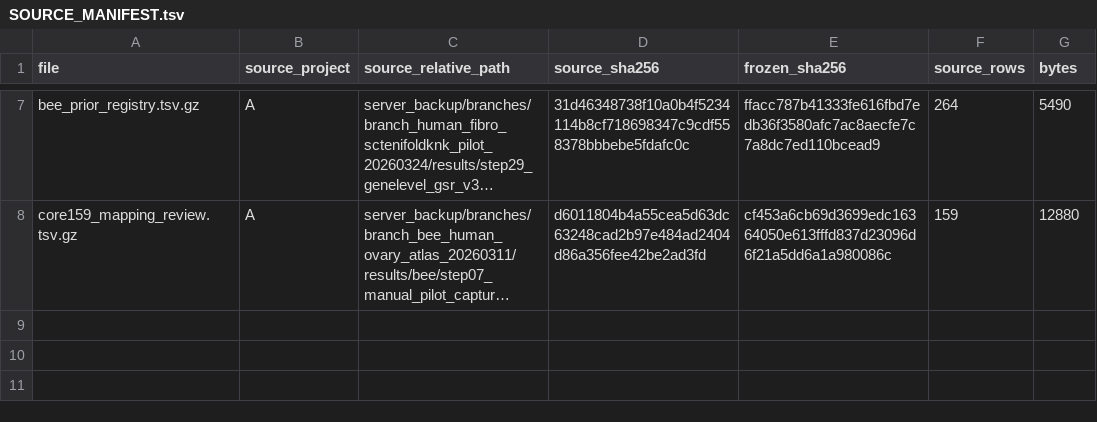
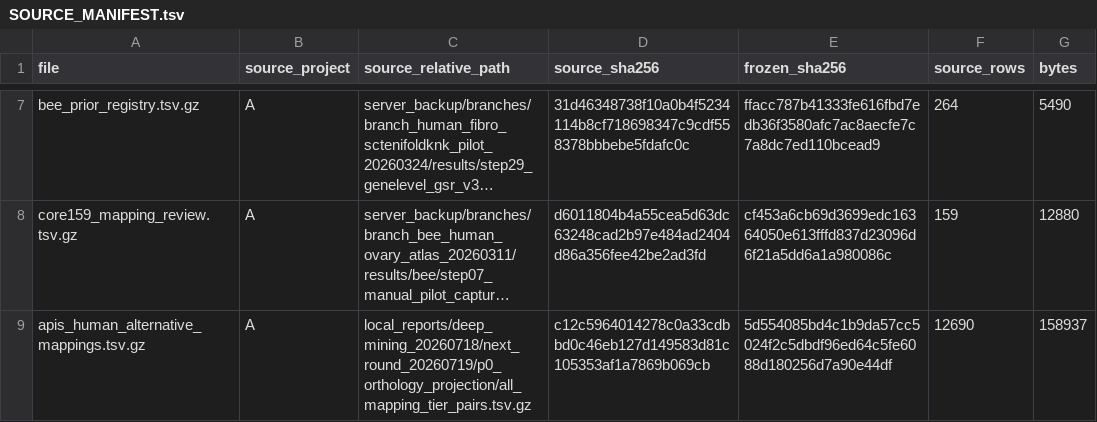
Before and after one commit to Hydr0xy1/ms-ovary-scRNAseq, a TSV file: resources/cross_project_bee_bridge/SOURCE_MANIFEST.tsv, drawn as a sheet; only a part is shown, gaps mark what is left out; long unchanged cells end in …; the diff names each change by its address in the sheet, - before the commit and + after, or states it on an @@ line.

Commit message:
feat: audit frozen reciprocal protein mapping as separate sensitivity

```diff
--- a/resources/cross_project_bee_bridge/SOURCE_MANIFEST.tsv
+++ b/resources/cross_project_bee_bridge/SOURCE_MANIFEST.tsv
+row 9: apis_human_alternative_mappings.tsv.gz | A | local_reports/deep_mining_20260718/next_round_20260719/p0_orthology_projection/all_mapping_tier_pairs.tsv.gz | c12c5964014278c0a33cdbbd0c46eb127d149583d81c105353af1a7869b069cb | 5d554085bd4c1b9da57cc5024f2c5dbdf96ed64c5fe6088d180256d7a90e44df | 12690 | 158937
```
Also changed, not shown: 4 other files.
